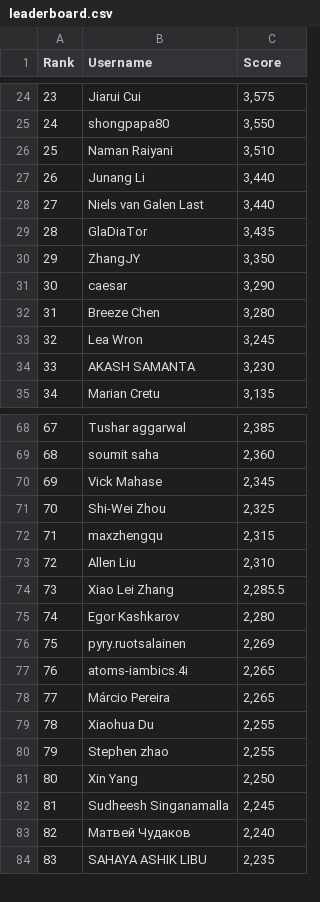
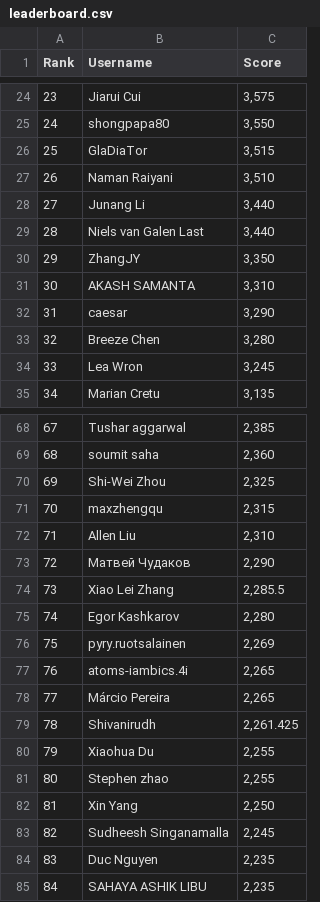
Before and after one commit to silvermete0r/deepml-top, a CSV file: leaderboard.csv, drawn as a sheet; only a part is shown, gaps mark what is left out; removed rows and columns are numbered as before the commit, all else as after; the diff covers the shown part only; the diff names each change by its address in the sheet, - before the commit and + after, or states it on an @@ line.

```diff
--- a/leaderboard.csv
+++ b/leaderboard.csv
+row 26: 25 | GlaDiaTor | 3,515
@@ column A (Rank) renumbered between rows 27 and 98 @@
-row 29: 28 | GlaDiaTor | 3,435
+row 31: 30 | AKASH SAMANTA | 3,310
-row 34: 33 | AKASH SAMANTA | 3,230
-row 70: 69 | Vick Mahase | 2,345
+row 73: 72 | Матвей Чудаков | 2,290
+row 79: 78 | Shivanirudh | 2,261.425
-row 83: 82 | Матвей Чудаков | 2,240
+row 84: 83 | Duc Nguyen | 2,235
```
Also changed, not shown: 2 added rows, 3 removed rows and 3 edited cells elsewhere in this file, 2 other files.
